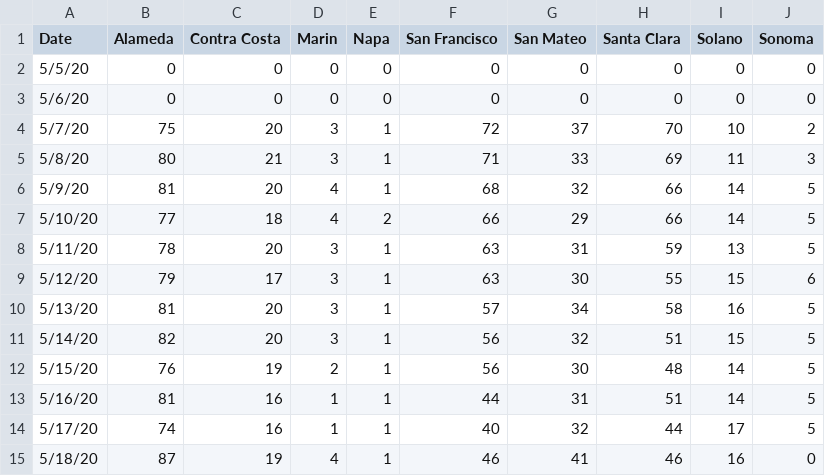
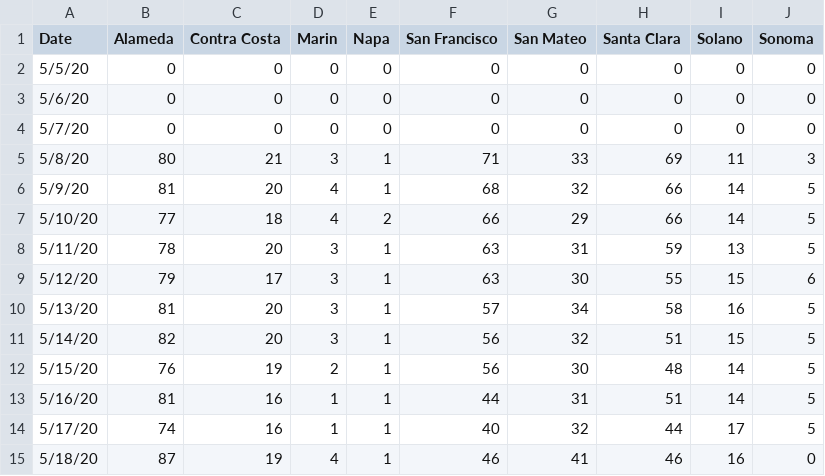
Before and after one commit to thkkqedscience/covid, a CSV file: Hospitals_200518_CSVTEST.csv, drawn as a sheet.

Commit message:
Update Hospitals_200518_CSVTEST.csv

```diff
--- a/Hospitals_200518_CSVTEST.csv
+++ b/Hospitals_200518_CSVTEST.csv
@@ -3,3 +3,3 @@ Date,Alameda,Contra Costa,Marin,Napa,San Francisco,San Mateo,Santa Clara,Solano,
 5/6/20,0,0,0,0,0,0,0,0,0
-5/7/20,75,20,3,1,72,37,70,10,2
+5/7/20,0,0,0,0,0,0,0,0,0
 5/8/20,80,21,3,1,71,33,69,11,3
```
